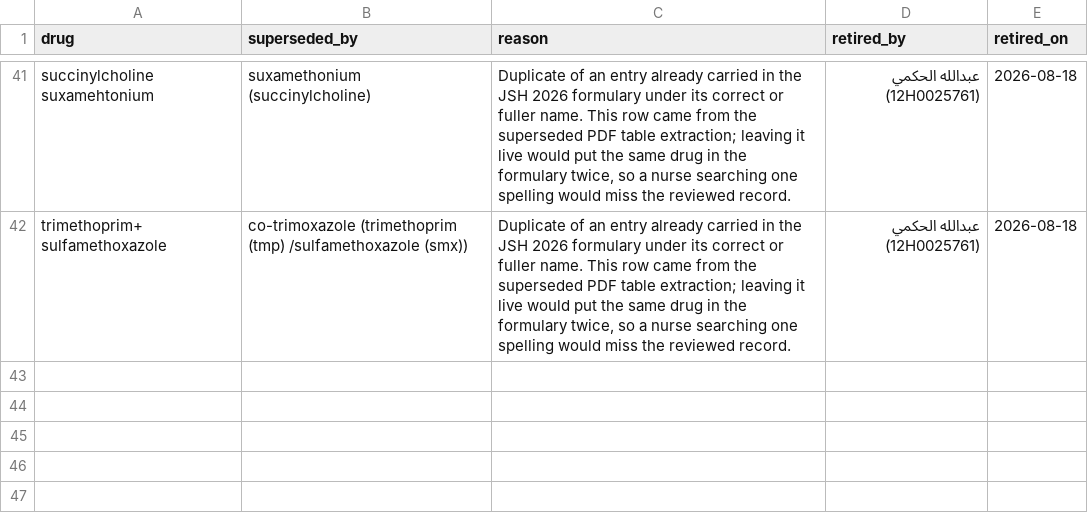
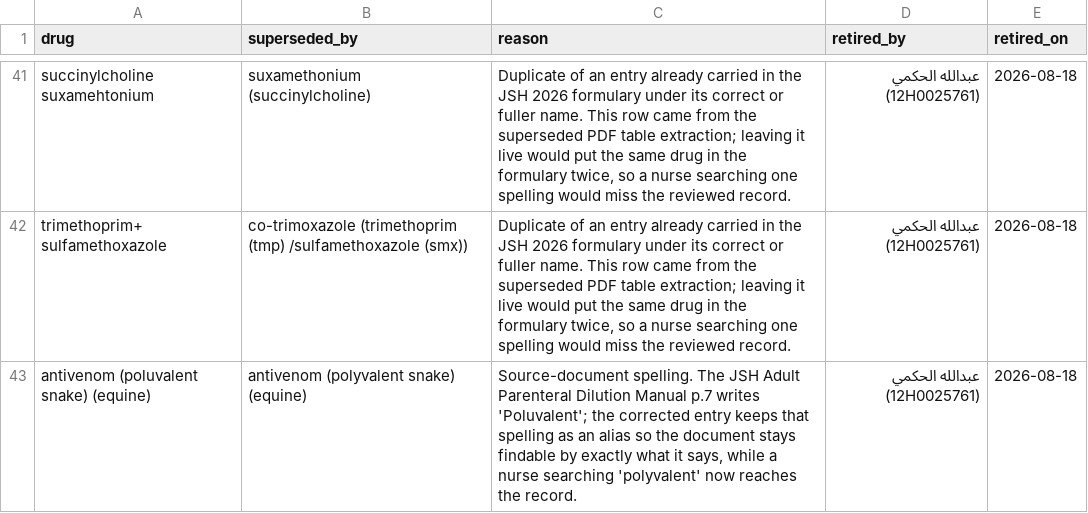
Before and after one commit to totti0770-beep/BNP-care-ai-Manager, a CSV file: artifacts/clinical-ai-engine/data/formulary/retirement_log.csv, drawn as a sheet; only a part is shown, gaps mark what is left out.

```diff
--- a/artifacts/clinical-ai-engine/data/formulary/retirement_log.csv
+++ b/artifacts/clinical-ai-engine/data/formulary/retirement_log.csv
@@ -42 +42,2 @@ succinylcholine suxamehtonium,suxamethonium (succinylcholine),"Duplicate of an e
 trimethoprim+ sulfamethoxazole,co-trimoxazole (trimethoprim (tmp) /sulfamethoxazole (smx)),"Duplicate of an entry already carried in the JSH 2026 formulary under its correct or fuller name. This row came from the superseded PDF table extraction; leaving it live would put the same drug in the formulary twice, so a nurse searching one spelling would miss the reviewed record.",عبدالله الحكمي (12H0025761),2026-08-18
+antivenom (poluvalent snake) (equine),antivenom (polyvalent snake) (equine),"Source-document spelling. The JSH Adult Parenteral Dilution Manual p.7 writes 'Poluvalent'; the corrected entry keeps that spelling as an alias so the document stays findable by exactly what it says, while a nurse searching 'polyvalent' now reaches the record.",عبدالله الحكمي (12H0025761),2026-08-18
```
Also changed, not shown: artifacts/clinical-ai-engine/data/formulary/pharmacist_review_log.csv, 3 other files.
